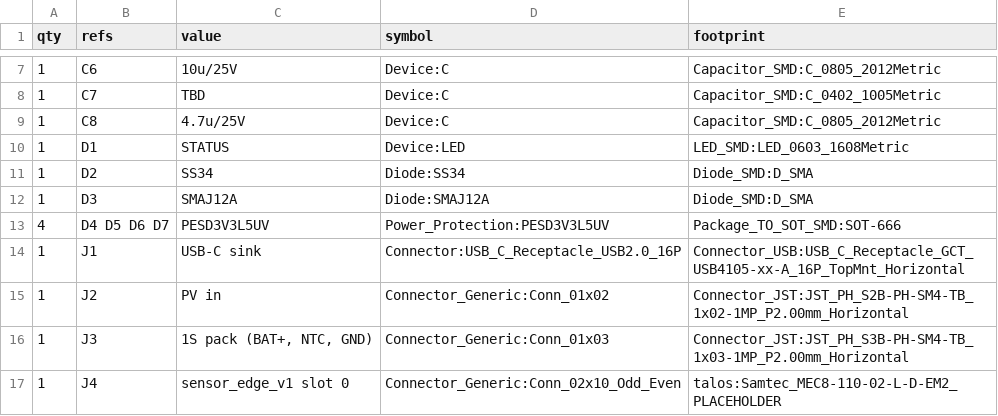
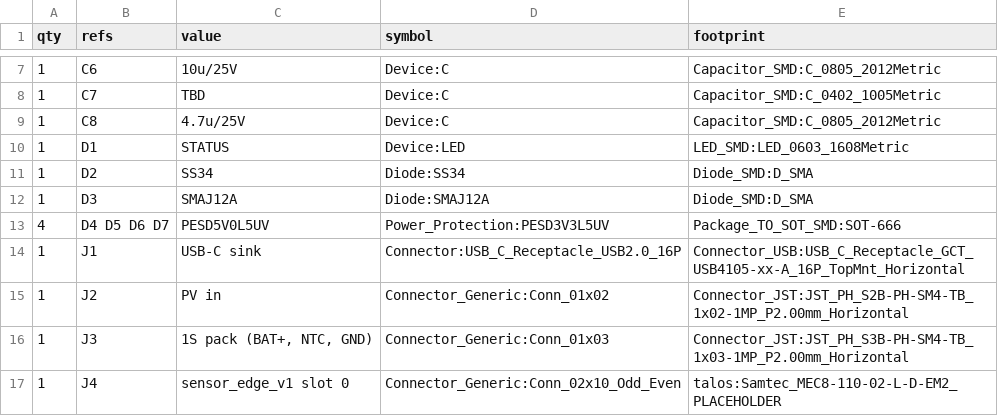
Before and after one commit to Slightly-Autonomous/talos, a CSV file: hardware/fab/TL-SN-001/TL-SN-001-bom.csv, drawn as a sheet; only a part is shown, gaps mark what is left out.

```diff
--- a/hardware/fab/TL-SN-001/TL-SN-001-bom.csv
+++ b/hardware/fab/TL-SN-001/TL-SN-001-bom.csv
@@ -12,3 +12,3 @@ qty,refs,value,symbol,footprint
 1,D3,SMAJ12A,Diode:SMAJ12A,Diode_SMD:D_SMA
-4,D4 D5 D6 D7,PESD3V3L5UV,Power_Protection:PESD3V3L5UV,Package_TO_SOT_SMD:SOT-666
+4,D4 D5 D6 D7,PESD5V0L5UV,Power_Protection:PESD3V3L5UV,Package_TO_SOT_SMD:SOT-666
 1,J1,USB-C sink,Connector:USB_C_Receptacle_USB2.0_16P,Connector_USB:USB_C_Receptacle_GCT_USB4105-xx-A_16P_TopMnt_Horizontal
```
Also changed, not shown: hardware/fab/TL-MOD-004/TL-MOD-004-bom.csv, hardware/fab/TL-SN-001/TL-SN-001-cpl.csv, 48 other files.
